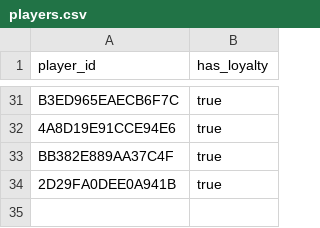
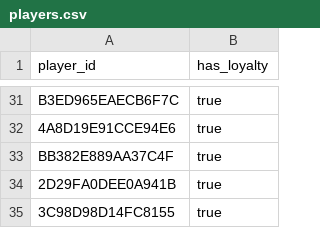
Before and after one commit to fr3ak2511/CS-Rewards-Bot, a CSV file: players.csv, drawn as a sheet; only a part is shown, gaps mark what is left out.

Commit message:
Update players.csv

```diff
--- a/players.csv
+++ b/players.csv
@@ -34 +34,2 @@ BB382E889AA37C4F,true
 2D29FA0DEE0A941B,true
+3C98D98D14FC8155,true
```
